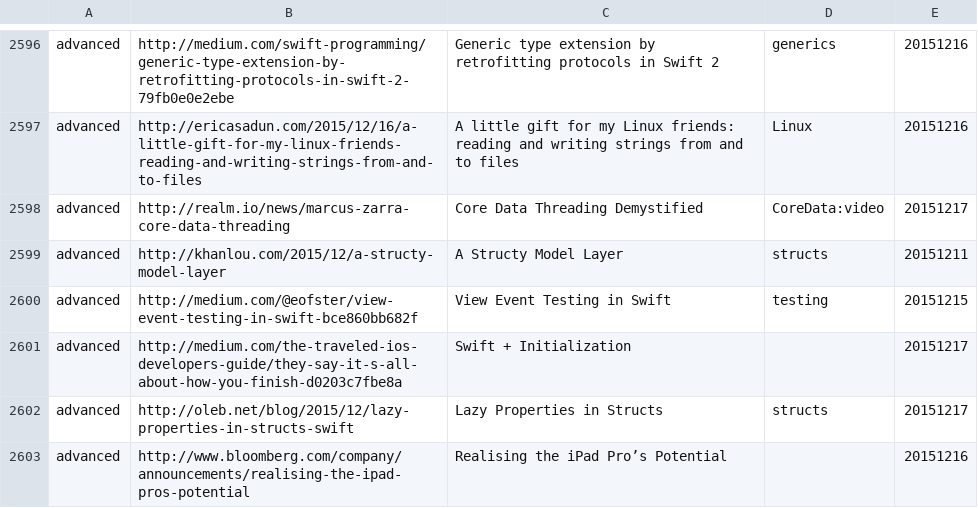
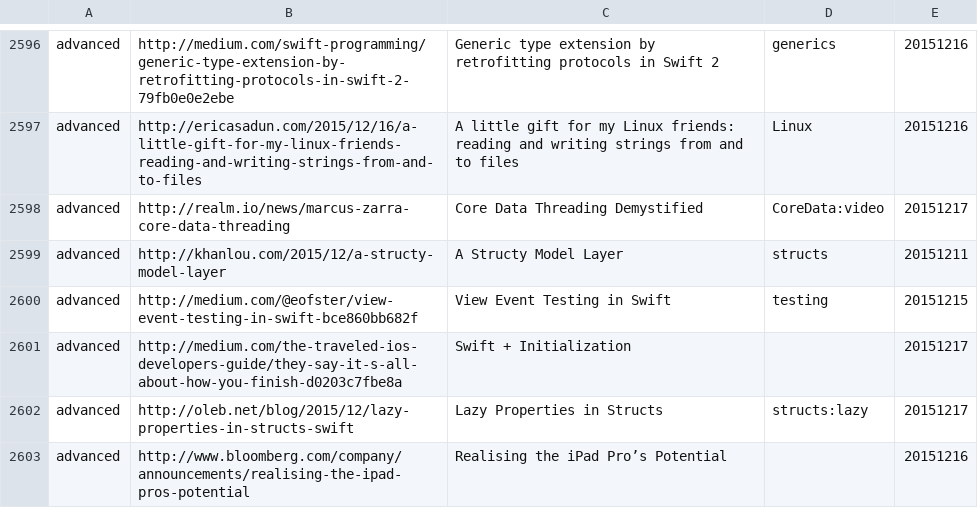
Before and after one commit to melling/SwiftResources, a TSV file: swift_urls.tsv, drawn as a sheet; only a part is shown, gaps mark what is left out.

Commit message:
tags

```diff
--- a/swift_urls.tsv
+++ b/swift_urls.tsv
@@ -2601,3 +2601,3 @@ advanced	http://medium.com/@eofster/view-event-testing-in-swift-bce860bb682f	Vie
 advanced	http://medium.com/the-traveled-ios-developers-guide/they-say-it-s-all-about-how-you-finish-d0203c7fbe8a	Swift + Initialization		20151217
-advanced	http://oleb.net/blog/2015/12/lazy-properties-in-structs-swift	Lazy Properties in Structs	structs	20151217
+advanced	http://oleb.net/blog/2015/12/lazy-properties-in-structs-swift	Lazy Properties in Structs	structs:lazy	20151217
 advanced	http://www.bloomberg.com/company/announcements/realising-the-ipad-pros-potential	Realising the iPad Pro’s Potential		20151216
```
